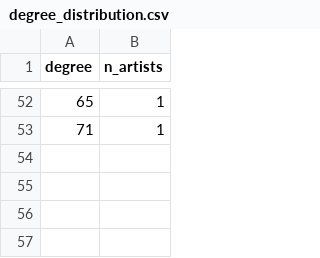
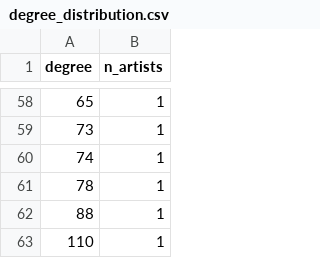
Before and after one commit to minhduc3105/DataAnalysis, a CSV file: data/interim/analysis/degree_distribution.csv, drawn as a sheet; only a part is shown, gaps mark what is left out; the diff covers the shown part only.

```diff
--- a/data/interim/analysis/degree_distribution.csv
+++ b/data/interim/analysis/degree_distribution.csv
@@ -52,2 +58,6 @@
 65,1
-71,1
+73,1
+74,1
+78,1
+88,1
+110,1
```
Also changed, not shown: 9 added rows, 3 removed rows and 39 edited cells elsewhere in this file, data/interim/analysis/communities.csv, data/interim/analysis/companies.csv, 22 other files.
